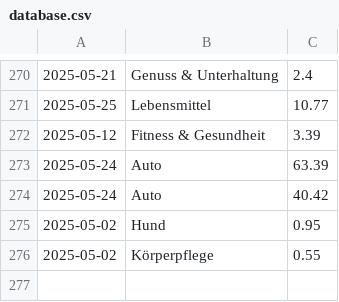
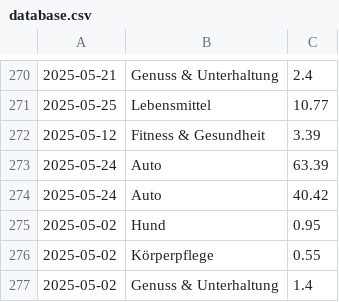
Before and after one commit to home-info/Haushaltsbuch, a CSV file: src/database.csv, drawn as a sheet; only a part is shown, gaps mark what is left out; the diff names each change by its address in the sheet, - before the commit and + after, or states it on an @@ line.

Commit message:
Overwrite with new file

```diff
--- a/src/database.csv
+++ b/src/database.csv
+row 277: 2025-05-02 | Genuss & Unterhaltung | 1.4
```
